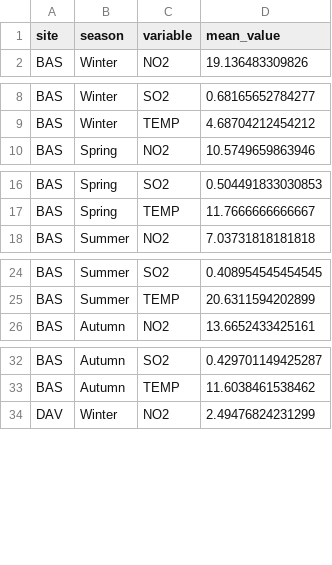
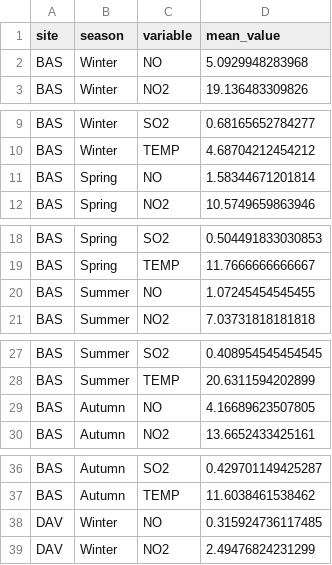
Before and after one commit to matheogodenzi/Air_pollution, a CSV file: outputs/seasonal_average_values.csv, drawn as a sheet; only a part is shown, gaps mark what is left out; the diff covers the shown part only; the diff names each change by its address in the sheet, - before the commit and + after, or states it on an @@ line.

```diff
--- a/outputs/seasonal_average_values.csv
+++ b/outputs/seasonal_average_values.csv
+row 2: BAS | Winter | NO | 5.0929948283968
+row 11: BAS | Spring | NO | 1.58344671201814
+row 20: BAS | Summer | NO | 1.07245454545455
+row 29: BAS | Autumn | NO | 4.16689623507805
+row 38: DAV | Winter | NO | 0.315924736117485
```
Also changed, not shown: 3 added rows elsewhere in this file, 7 other files.
